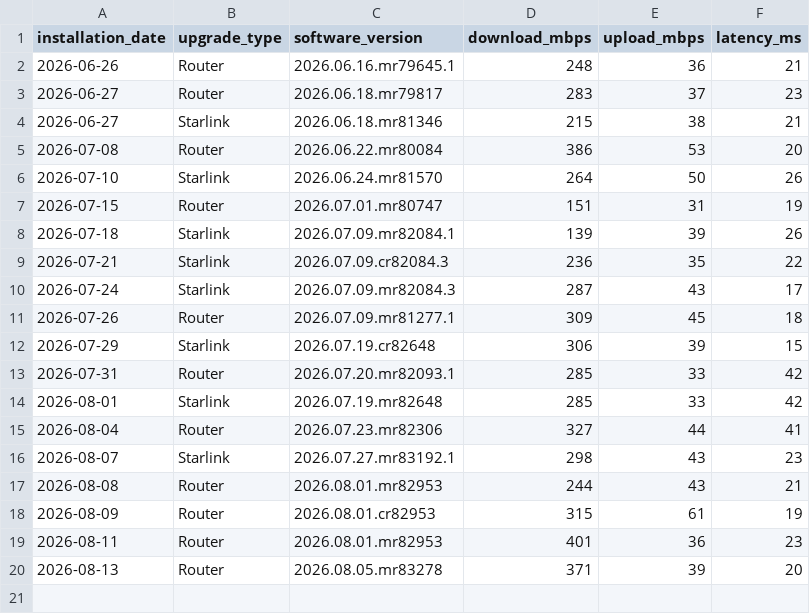
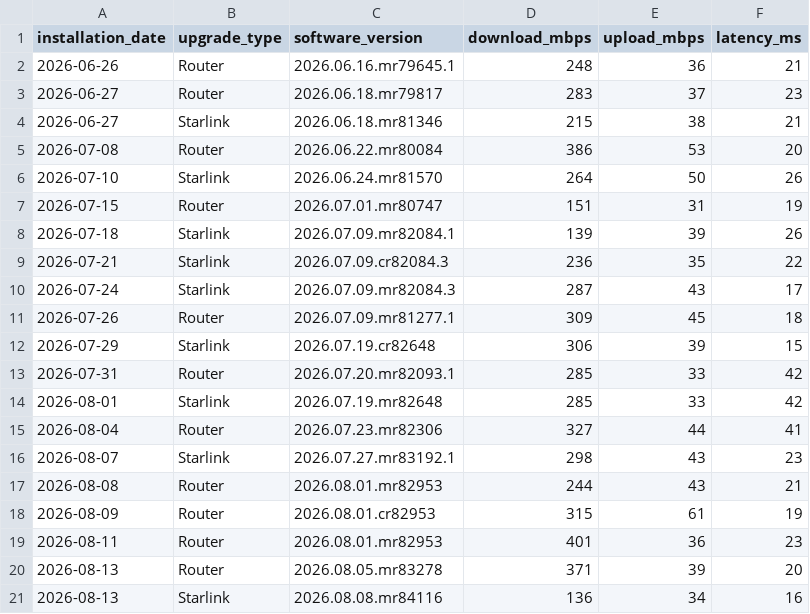
Before and after one commit to jackalgitdev/skynet-telemetry, a CSV file: data/firmware-tests.csv, drawn as a sheet; the diff names each change by its address in the sheet, - before the commit and + after, or states it on an @@ line.

Commit message:
Add 13 August 2026 Starlink firmware test
Adds the post-update firmware test for the Starlink firmware update installed on 13 August 2026.  Firmware: - Device: Starlink - Version: 2026.08.08.mr84116  Result: - Download: 136 Mbps - Upload: 34 Mbps - Latency: 16 ms  Post-update download performance was lower than recent firmware tests but remained above the investigation threshold. Upload remained healthy and latency was excellent at 16 ms.

```diff
--- a/data/firmware-tests.csv
+++ b/data/firmware-tests.csv
+row 21: 2026-08-13 | Starlink | 2026.08.08.mr84116 | 136 | 34 | 16
```
